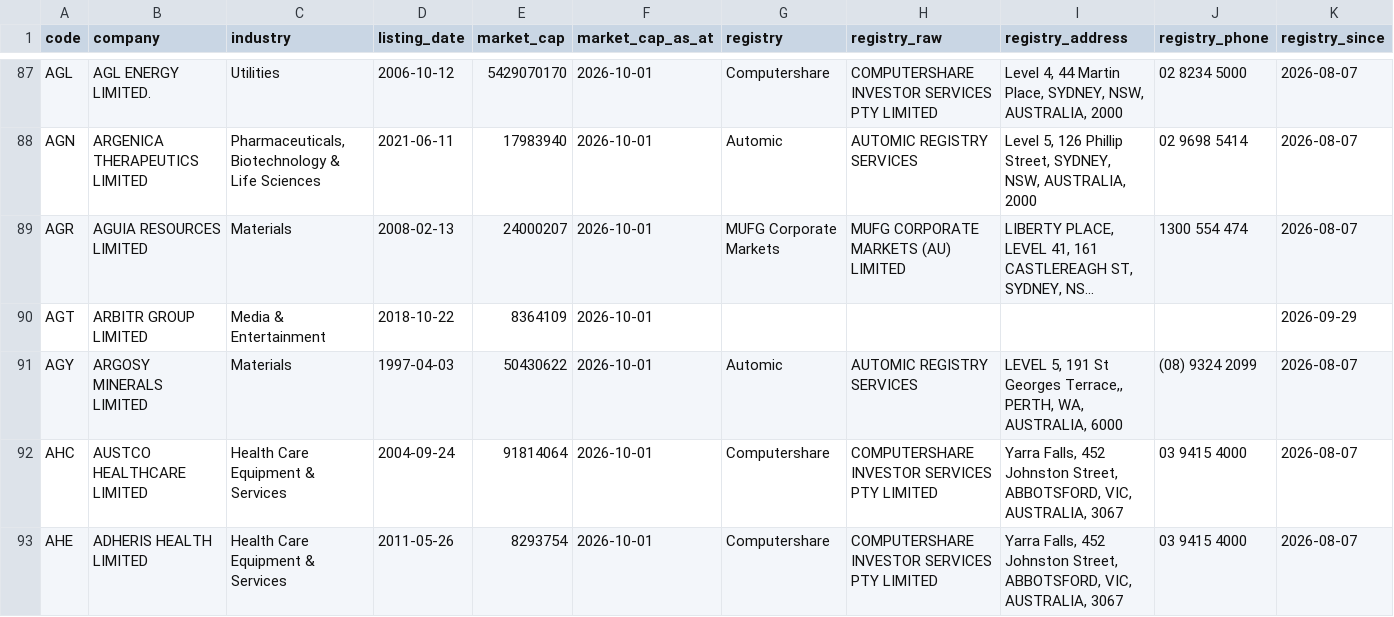
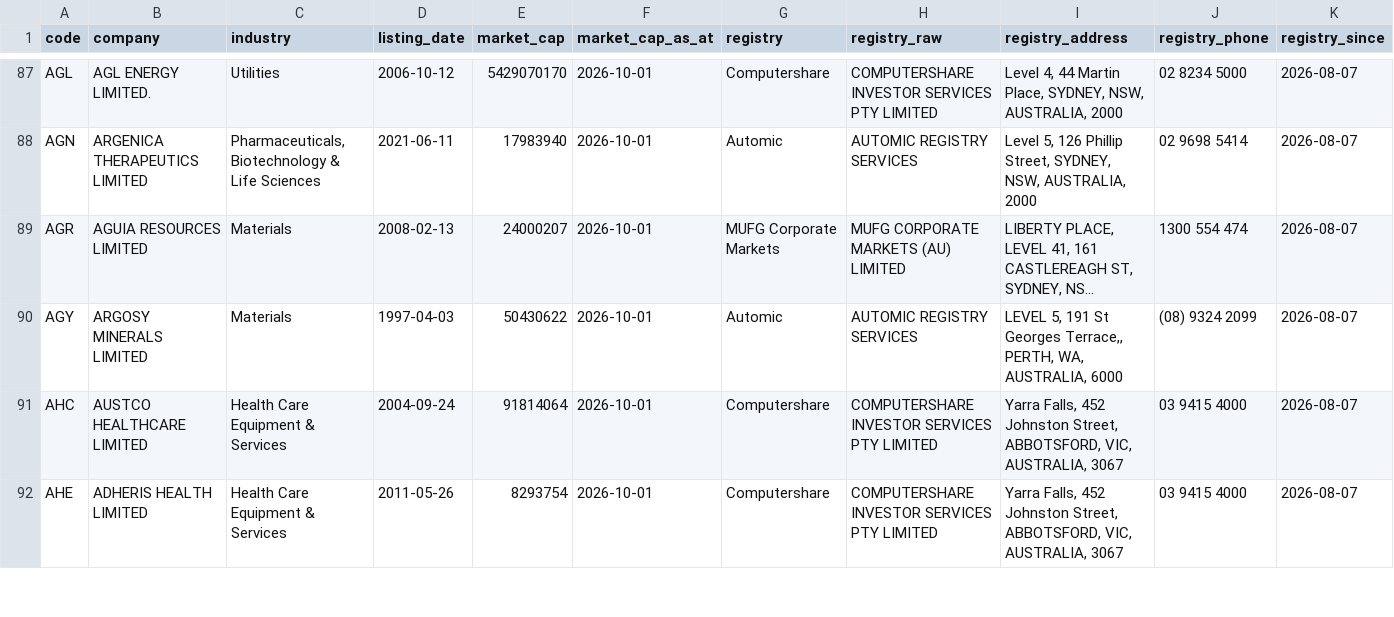
Before and after one commit to nwbort/registry-tracker, a CSV file: data/asx_registries.csv, drawn as a sheet; only a part is shown, gaps mark what is left out; long unchanged cells end in …; removed rows and columns are numbered as before the commit, all else as after; the diff covers the shown part only; the diff names each change by its address in the sheet, - before the commit and + after, or states it on an @@ line.

```diff
--- a/data/asx_registries.csv
+++ b/data/asx_registries.csv
-row 90: AGT | ARBITR GROUP LIMITED | Media & Entertainment | 2018-10-22 | 8364109 | 2026-10-01 |  |  |  |  | 2026-09-29
```
Also changed, not shown: 2 added rows and 8 removed rows elsewhere in this file.
